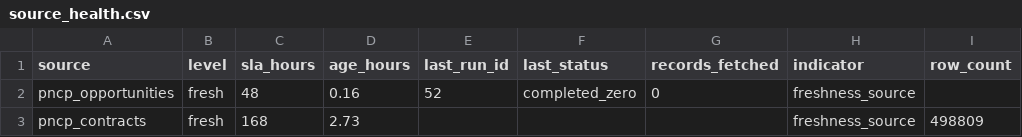
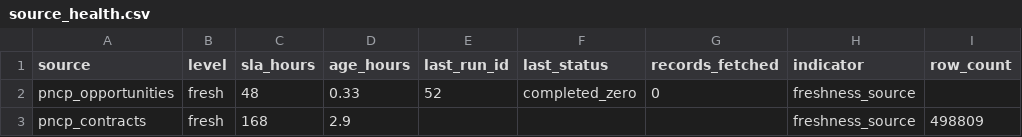
Before and after one commit to tjsasakifln/extra-cli, a CSV file: docs/ops/campaigns/EXTRA-OPERATIONAL-PROOF-01/evidence/source_health.csv, drawn as a sheet; only a part is shown; the diff names each change by its address in the sheet, - before the commit and + after, or states it on an @@ line.

```diff
--- a/docs/ops/campaigns/EXTRA-OPERATIONAL-PROOF-01/evidence/source_health.csv
+++ b/docs/ops/campaigns/EXTRA-OPERATIONAL-PROOF-01/evidence/source_health.csv
-D2 (age_hours): 0.16
+D2 (age_hours): 0.33
-D3 (age_hours): 2.73
+D3 (age_hours): 2.9
```
Also changed, not shown: 9 other files.
